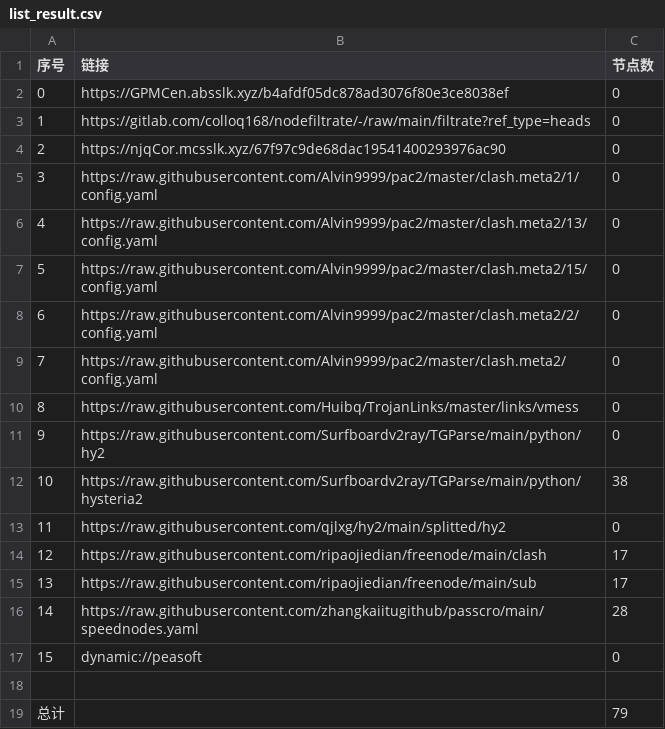
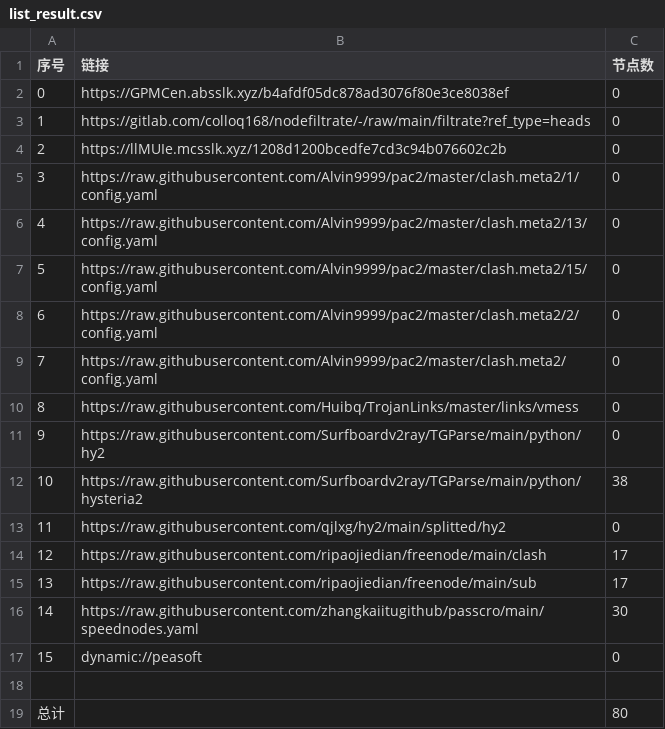
Before and after one commit to rf916711-del/AutoMergePublicNodes, a CSV file: list_result.csv, drawn as a sheet.

```diff
--- a/list_result.csv
+++ b/list_result.csv
@@ -3,3 +3,3 @@
 1,https://gitlab.com/colloq168/nodefiltrate/-/raw/main/filtrate?ref_type=heads,0
-2,https://njqCor.mcsslk.xyz/67f97c9de68dac19541400293976ac90,0
+2,https://llMUIe.mcsslk.xyz/1208d1200bcedfe7cd3c94b076602c2b,0
 3,https://raw.githubusercontent.com/Alvin9999/pac2/master/clash.meta2/1/config.yaml,0
@@ -15,5 +15,5 @@
 13,https://raw.githubusercontent.com/ripaojiedian/freenode/main/sub,17
-14,https://raw.githubusercontent.com/zhangkaiitugithub/passcro/main/speednodes.yaml,28
+14,https://raw.githubusercontent.com/zhangkaiitugithub/passcro/main/speednodes.yaml,30
 15,dynamic://peasoft,0
 
-总计,,79
+总计,,80
```
Also changed, not shown: 10 other files.
